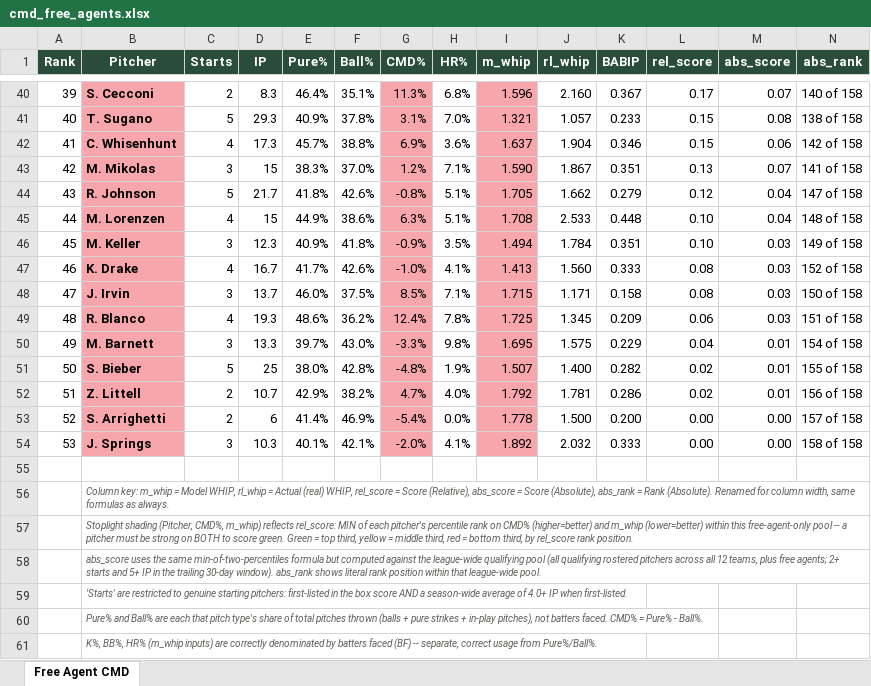
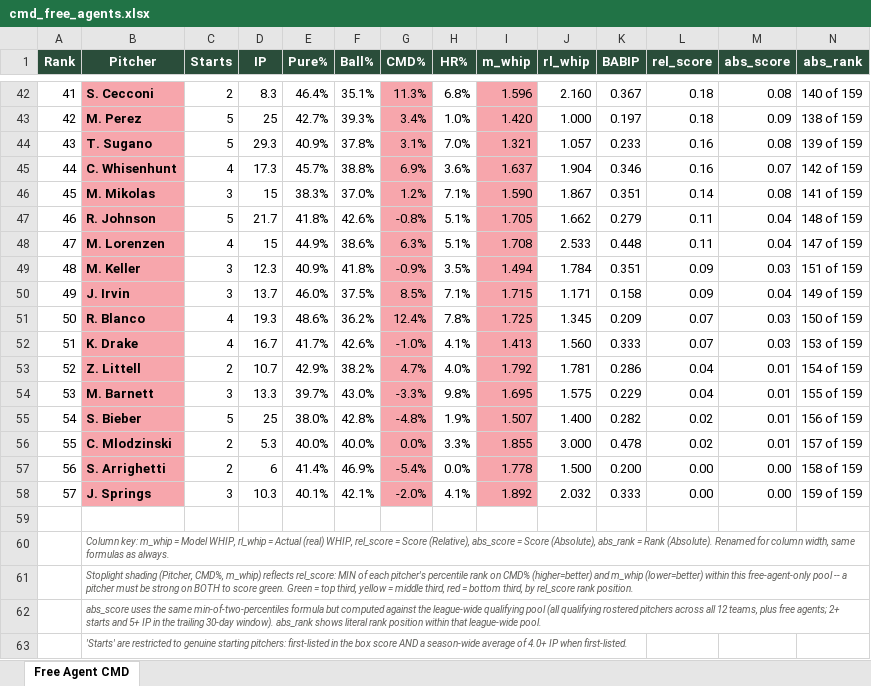
Before and after one commit to wcawcawcawcawca/fb-vics_league, an Excel workbook: output/cmd_free_agents.xlsx, sheet Free Agent CMD, drawn as a sheet; only a part is shown, gaps mark what is left out; the shorter side is filled out with more unchanged rows; values as stored, in another font and other column widths than the file's, no borders; removed rows and columns are numbered as before the commit, all else as after; the diff covers the shown part only; the diff names each change by its address in the sheet, - before the commit and + after, or states it on an @@ line.

```diff
--- a/output/cmd_free_agents.xlsx (sheet Free Agent CMD)
+++ b/output/cmd_free_agents.xlsx (sheet Free Agent CMD)
@@ column A (Rank) renumbered between rows 3 and 58 @@
-L42 (rel_score): 0.17
+L42 (rel_score): 0.18
-M42 (abs_score): 0.07
+M42 (abs_score): 0.08
-N42 (abs_rank): 140 of 158
+N42 (abs_rank): 140 of 159
+row 43: 42 | M. Perez | 5 | 25 | 42.7% | 39.3% | 3.4% | 1.0% | 1.420 | 1.000 | 0.197 | 0.18 | 0.09 | 138 of 159
-L44:L45 (rel_score): 0.15
+L44:L45 (rel_score): 0.16
-N44 (abs_rank): 138 of 158
+N44 (abs_rank): 139 of 159
-M45 (abs_score): 0.06
+M45 (abs_score): 0.07
-N45 (abs_rank): 142 of 158
+N45 (abs_rank): 142 of 159
-L46 (rel_score): 0.13
+L46 (rel_score): 0.14
-M46 (abs_score): 0.07
+M46 (abs_score): 0.08
-N46 (abs_rank): 141 of 158
+N46 (abs_rank): 141 of 159
-L47 (rel_score): 0.12
+L47 (rel_score): 0.11
-N47 (abs_rank): 147 of 158
+N47 (abs_rank): 148 of 159
-L48 (rel_score): 0.10
+L48 (rel_score): 0.11
-N48 (abs_rank): 148 of 158
+N48 (abs_rank): 147 of 159
-L49 (rel_score): 0.10
+L49 (rel_score): 0.09
-N49 (abs_rank): 149 of 158
+N49 (abs_rank): 151 of 159
-row 47: 46 | K. Drake | 4 | 16.7 | 41.7% | 42.6% | -1.0% | 4.1% | 1.413 | 1.560 | 0.333 | 0.08 | 0.03 | 152 of 158
-L50 (rel_score): 0.08
+L50 (rel_score): 0.09
-M50 (abs_score): 0.03
+M50 (abs_score): 0.04
-N50 (abs_rank): 150 of 158
+N50 (abs_rank): 149 of 159
-L51 (rel_score): 0.06
+L51 (rel_score): 0.07
-N51 (abs_rank): 151 of 158
+N51 (abs_rank): 150 of 159
+row 52: 51 | K. Drake | 4 | 16.7 | 41.7% | 42.6% | -1.0% | 4.1% | 1.413 | 1.560 | 0.333 | 0.07 | 0.03 | 153 of 159
+row 53: 52 | Z. Littell | 2 | 10.7 | 42.9% | 38.2% | 4.7% | 4.0% | 1.792 | 1.781 | 0.286 | 0.04 | 0.01 | 154 of 159
-N54 (abs_rank): 154 of 158
+N54 (abs_rank): 155 of 159
-N55 (abs_rank): 155 of 158
+N55 (abs_rank): 156 of 159
-row 52: 51 | Z. Littell | 2 | 10.7 | 42.9% | 38.2% | 4.7% | 4.0% | 1.792 | 1.781 | 0.286 | 0.02 | 0.01 | 156 of 158
+row 56: 55 | C. Mlodzinski | 2 | 5.3 | 40.0% | 40.0% | 0.0% | 3.3% | 1.855 | 3.000 | 0.478 | 0.02 | 0.01 | 157 of 159
-N57 (abs_rank): 157 of 158
+N57 (abs_rank): 158 of 159
-N58 (abs_rank): 158 of 158
+N58 (abs_rank): 159 of 159
```
Also changed, not shown: 10 added rows, 8 removed rows, 70 edited cells and cell formats elsewhere in this sheet, 6 other files.
